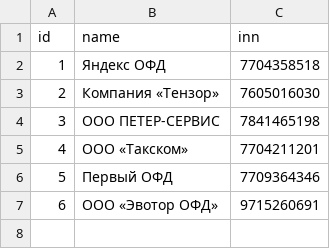
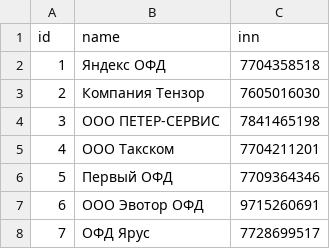
Before and after one commit to bigit/fiskabinet, a CSV file: src/main/resources/db/changelog/data/ofd.csv, drawn as a sheet.

```diff
--- a/src/main/resources/db/changelog/data/ofd.csv
+++ b/src/main/resources/db/changelog/data/ofd.csv
@@ -2,6 +2,7 @@ id,name,inn
 1,"Яндекс ОФД",7704358518
-2,"Компания «Тензор»",7605016030
+2,"Компания Тензор",7605016030
 3,"ООО ПЕТЕР-СЕРВИС",7841465198
-4,"ООО «Такском»",7704211201
+4,"ООО Такском",7704211201
 5,"Первый ОФД",7709364346
-6,"ООО «Эвотор ОФД»",9715260691
+6,"ООО Эвотор ОФД",9715260691
+7,"ОФД Ярус",7728699517
```
Also changed, not shown: 18 other files.
